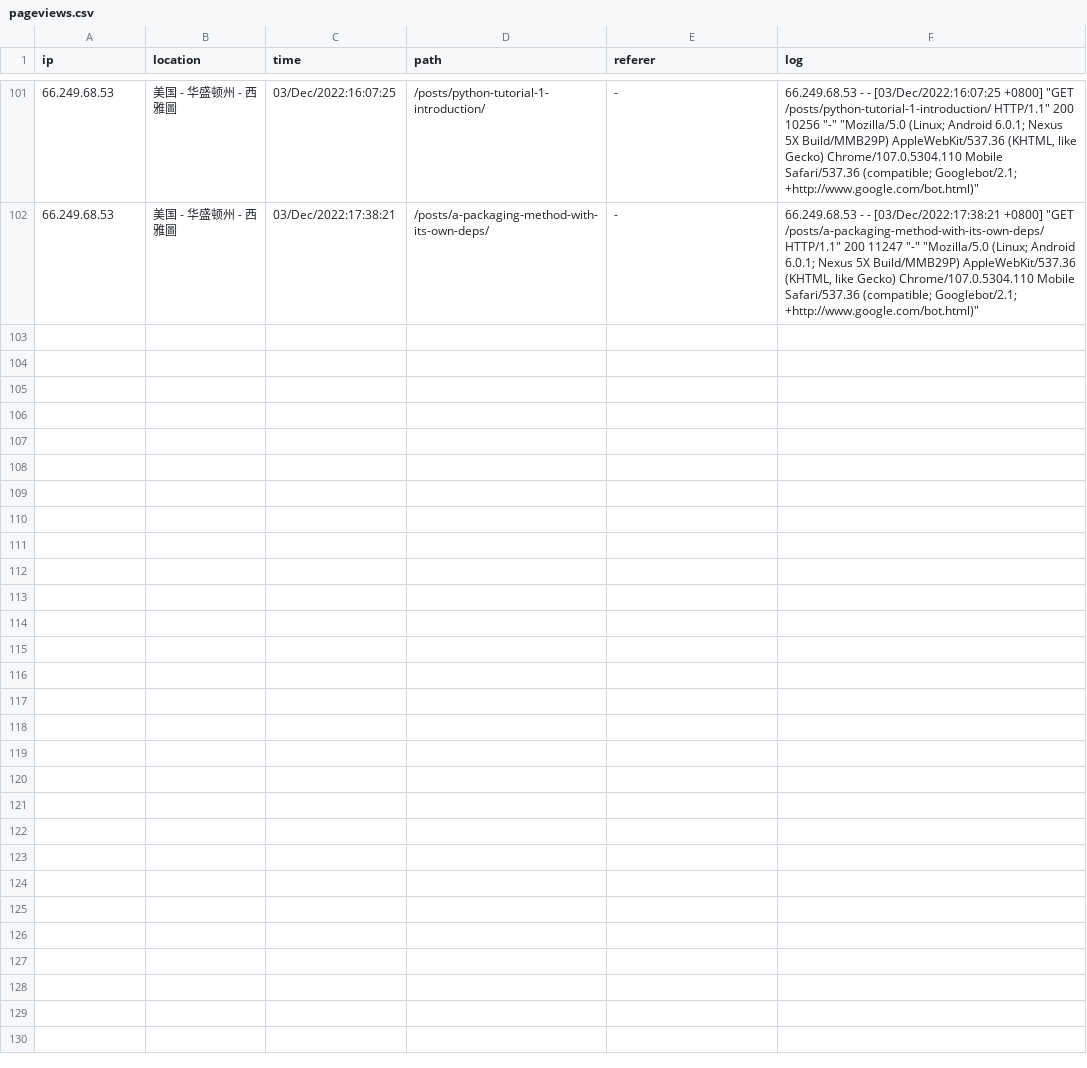
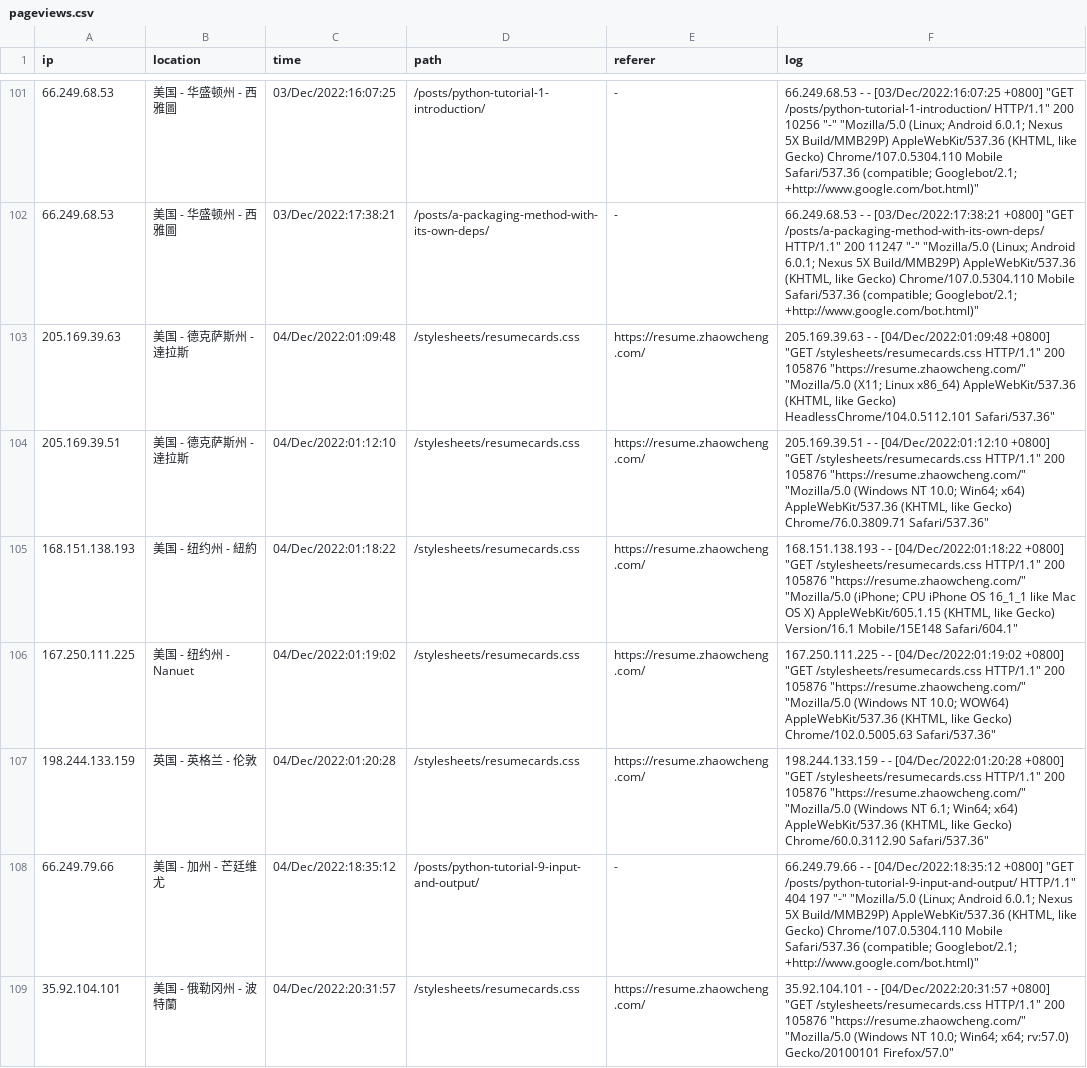
Before and after one commit to zhaowcheng/zhaowcheng.com, a CSV file: data/pageviews.csv, drawn as a sheet; only a part is shown, gaps mark what is left out; the diff names each change by its address in the sheet, - before the commit and + after, or states it on an @@ line.

Commit message:
update 2022-12-04 pageviews

```diff
--- a/data/pageviews.csv
+++ b/data/pageviews.csv
+row 103: 205.169.39.63 | 美国 - 德克萨斯州 - 達拉斯 | 04/Dec/2022:01:09:48 | /stylesheets/resumecards.css | https://resume.zhaowcheng.com/ | 205.169.39.63 - - [04/Dec/2022:01:09:48 +0800] "GET /stylesheets/resumecards.css HTTP/1.1" 200 105876 "https://resume.zhaowcheng.com/" "Mozilla/5.0 (X11; Linux x86_64) AppleWebKit/537.36 (KHTML, like Gecko) HeadlessChrome/104.0.5112.101 Safari/537.36"
+row 104: 205.169.39.51 | 美国 - 德克萨斯州 - 達拉斯 | 04/Dec/2022:01:12:10 | /stylesheets/resumecards.css | https://resume.zhaowcheng.com/ | 205.169.39.51 - - [04/Dec/2022:01:12:10 +0800] "GET /stylesheets/resumecards.css HTTP/1.1" 200 105876 "https://resume.zhaowcheng.com/" "Mozilla/5.0 (Windows NT 10.0; Win64; x64) AppleWebKit/537.36 (KHTML, like Gecko) Chrome/76.0.3809.71 Safari/537.36"
+row 105: 168.151.138.193 | 美国 - 纽约州 - 紐約 | 04/Dec/2022:01:18:22 | /stylesheets/resumecards.css | https://resume.zhaowcheng.com/ | 168.151.138.193 - - [04/Dec/2022:01:18:22 +0800] "GET /stylesheets/resumecards.css HTTP/1.1" 200 105876 "https://resume.zhaowcheng.com/" "Mozilla/5.0 (iPhone; CPU iPhone OS 16_1_1 like Mac OS X) AppleWebKit/605.1.15 (KHTML, like Gecko) Version/16.1 Mobile/15E148 Safari/604.1"
+row 106: 167.250.111.225 | 美国 - 纽约州 - Nanuet | 04/Dec/2022:01:19:02 | /stylesheets/resumecards.css | https://resume.zhaowcheng.com/ | 167.250.111.225 - - [04/Dec/2022:01:19:02 +0800] "GET /stylesheets/resumecards.css HTTP/1.1" 200 105876 "https://resume.zhaowcheng.com/" "Mozilla/5.0 (Windows NT 10.0; WOW64) AppleWebKit/537.36 (KHTML, like Gecko) Chrome/102.0.5005.63 Safari/537.36"
+row 107: 198.244.133.159 | 英国 - 英格兰 - 伦敦 | 04/Dec/2022:01:20:28 | /stylesheets/resumecards.css | https://resume.zhaowcheng.com/ | 198.244.133.159 - - [04/Dec/2022:01:20:28 +0800] "GET /stylesheets/resumecards.css HTTP/1.1" 200 105876 "https://resume.zhaowcheng.com/" "Mozilla/5.0 (Windows NT 6.1; Win64; x64) AppleWebKit/537.36 (KHTML, like Gecko) Chrome/60.0.3112.90 Safari/537.36"
+row 108: 66.249.79.66 | 美国 - 加州 - 芒廷维尤 | 04/Dec/2022:18:35:12 | /posts/python-tutorial-9-input-and-output/ | - | 66.249.79.66 - - [04/Dec/2022:18:35:12 +0800] "GET /posts/python-tutorial-9-input-and-output/ HTTP/1.1" 404 197 "-" "Mozilla/5.0 (Linux; Android 6.0.1; Nexus 5X Build/MMB29P) AppleWebKit/537.36 (KHTML, like Gecko) Chrome/107.0.5304.110 Mobile Safari/537.36 (compatible; Googlebot/2.1; +http://www.google.com/bot.html)"
+row 109: 35.92.104.101 | 美国 - 俄勒冈州 - 波特蘭 | 04/Dec/2022:20:31:57 | /stylesheets/resumecards.css | https://resume.zhaowcheng.com/ | 35.92.104.101 - - [04/Dec/2022:20:31:57 +0800] "GET /stylesheets/resumecards.css HTTP/1.1" 200 105876 "https://resume.zhaowcheng.com/" "Mozilla/5.0 (Windows NT 10.0; Win64; x64; rv:57.0) Gecko/20100101 Firefox/57.0"
```
Also changed, not shown: 1 other file.
